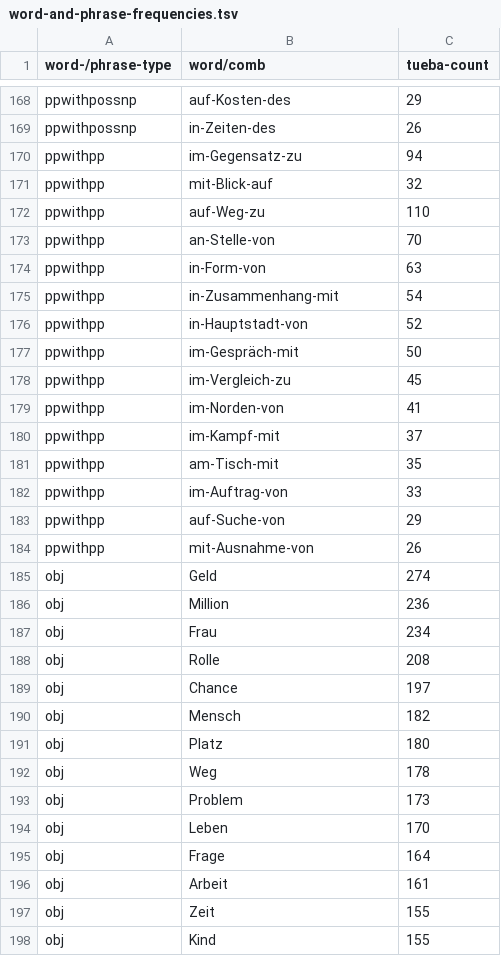
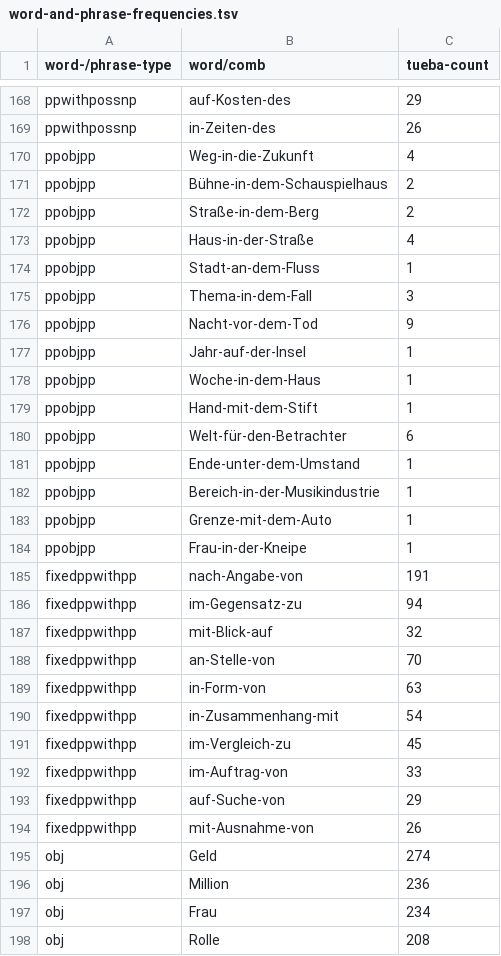
Before and after one commit to DiveFish/PPATS, a TSV file: material/word-and-phrase-frequencies.tsv, drawn as a sheet; only a part is shown, gaps mark what is left out; the shorter side is filled out with more unchanged rows.

```diff
--- a/material/word-and-phrase-frequencies.tsv
+++ b/material/word-and-phrase-frequencies.tsv
@@ -169,17 +169,27 @@ ppwithpossnp	auf-Kosten-des	29
 ppwithpossnp	in-Zeiten-des	26
-ppwithpp	im-Gegensatz-zu	94
-ppwithpp	mit-Blick-auf	32
-ppwithpp	auf-Weg-zu	110
-ppwithpp	an-Stelle-von	70
-ppwithpp	in-Form-von	63
-ppwithpp	in-Zusammenhang-mit	54
-ppwithpp	in-Hauptstadt-von	52
-ppwithpp	im-Gespräch-mit	50
-ppwithpp	im-Vergleich-zu	45
-ppwithpp	im-Norden-von	41
-ppwithpp	im-Kampf-mit	37
-ppwithpp	am-Tisch-mit	35
-ppwithpp	im-Auftrag-von	33
-ppwithpp	auf-Suche-von	29
-ppwithpp	mit-Ausnahme-von	26
+ppobjpp	Weg-in-die-Zukunft	4
+ppobjpp	Bühne-in-dem-Schauspielhaus	2
+ppobjpp	Straße-in-dem-Berg	2
+ppobjpp	Haus-in-der-Straße	4
+ppobjpp	Stadt-an-dem-Fluss	1
+ppobjpp	Thema-in-dem-Fall	3
+ppobjpp	Nacht-vor-dem-Tod	9
+ppobjpp	Jahr-auf-der-Insel	1
+ppobjpp	Woche-in-dem-Haus	1
+ppobjpp	Hand-mit-dem-Stift	1
+ppobjpp	Welt-für-den-Betrachter	6
+ppobjpp	Ende-unter-dem-Umstand	1
+ppobjpp	Bereich-in-der-Musikindustrie	1
+ppobjpp	Grenze-mit-dem-Auto	1
+ppobjpp	Frau-in-der-Kneipe	1
+fixedppwithpp	nach-Angabe-von	191
+fixedppwithpp	im-Gegensatz-zu	94
+fixedppwithpp	mit-Blick-auf	32
+fixedppwithpp	an-Stelle-von	70
+fixedppwithpp	in-Form-von	63
+fixedppwithpp	in-Zusammenhang-mit	54
+fixedppwithpp	im-Vergleich-zu	45
+fixedppwithpp	im-Auftrag-von	33
+fixedppwithpp	auf-Suche-von	29
+fixedppwithpp	mit-Ausnahme-von	26
 obj	Geld	274
```
Also changed, not shown: material/pp-test-suite.tsv.
